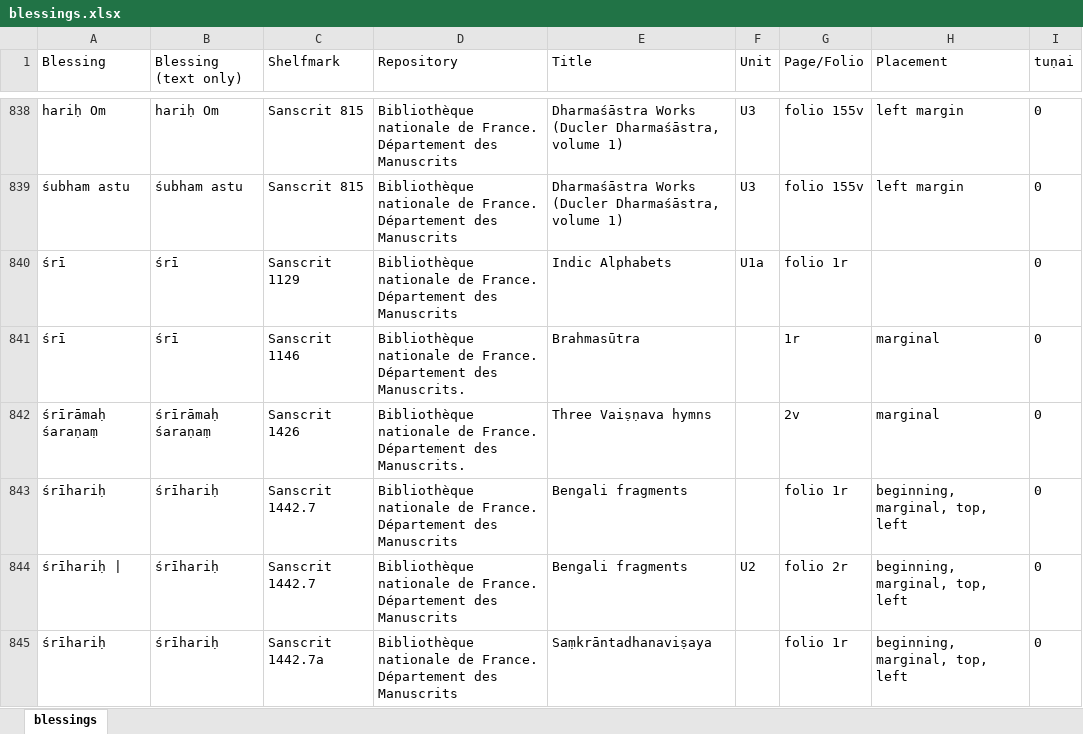
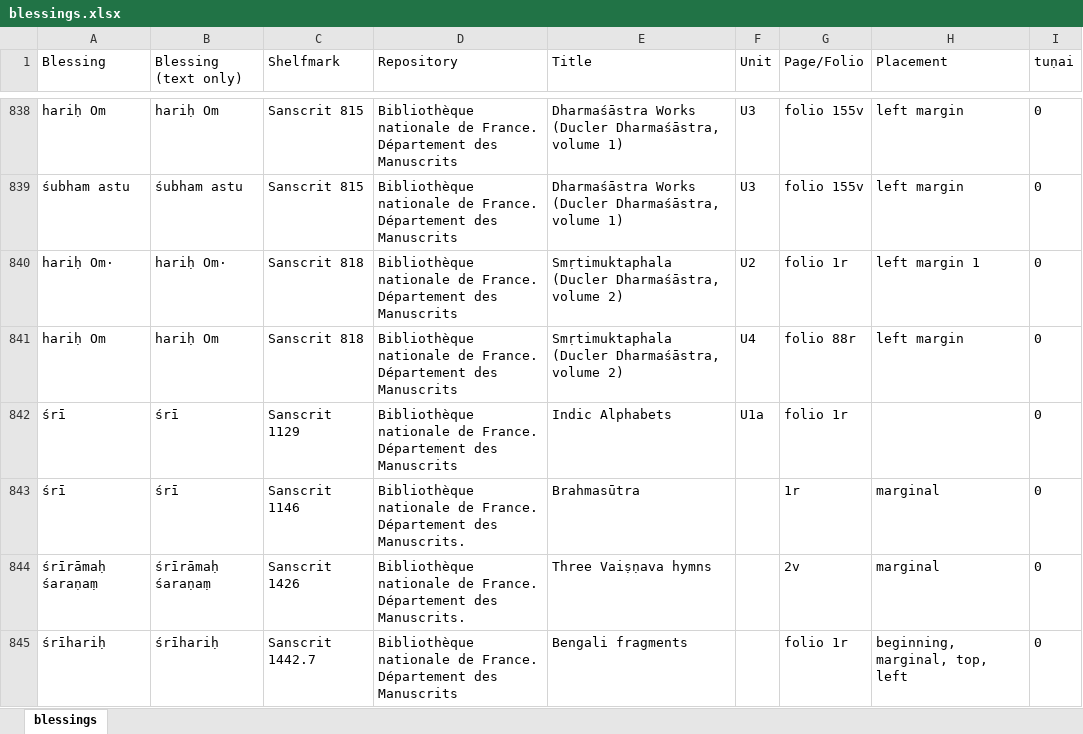
Before and after one commit to chchch/jlctamil, an Excel workbook: scripts/paratexts/blessings.xlsx, sheet blessings, drawn as a sheet; only a part is shown, gaps mark what is left out; the shorter side is filled out with more unchanged rows; values as stored, in another font and other column widths than the file's, no borders; the diff names each change by its address in the sheet, - before the commit and + after, or states it on an @@ line.

```diff
--- a/scripts/paratexts/blessings.xlsx (sheet blessings)
+++ b/scripts/paratexts/blessings.xlsx (sheet blessings)
+row 840: hariḥ Om· | hariḥ Om· | Sanscrit 818 | Bibliothèque nationale de France. Département des Manuscrits | Smṛtimuktaphala (Ducler Dharmaśāstra, volume 2) | U2 | folio 1r | left margin 1 | 0
+row 841: hariḥ Om | hariḥ Om | Sanscrit 818 | Bibliothèque nationale de France. Département des Manuscrits | Smṛtimuktaphala (Ducler Dharmaśāstra, volume 2) | U4 | folio 88r | left margin | 0
```
Also changed, not shown: 4 other files.
